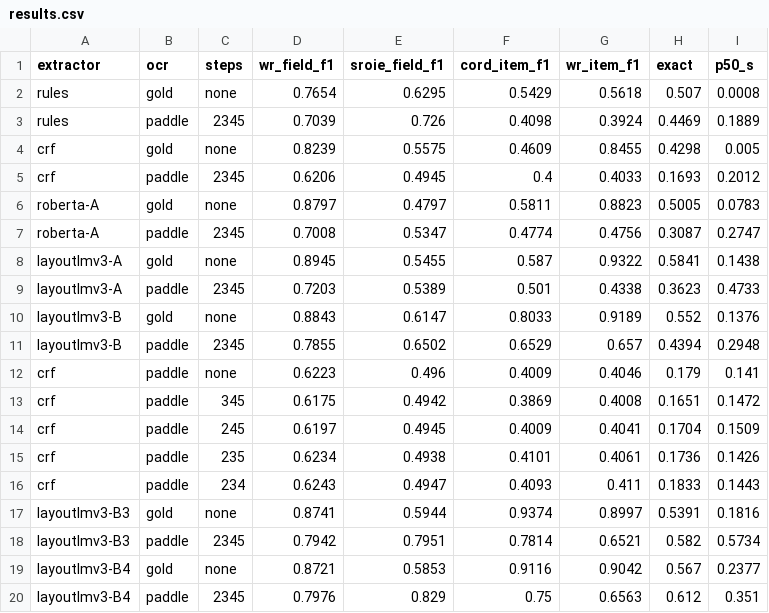
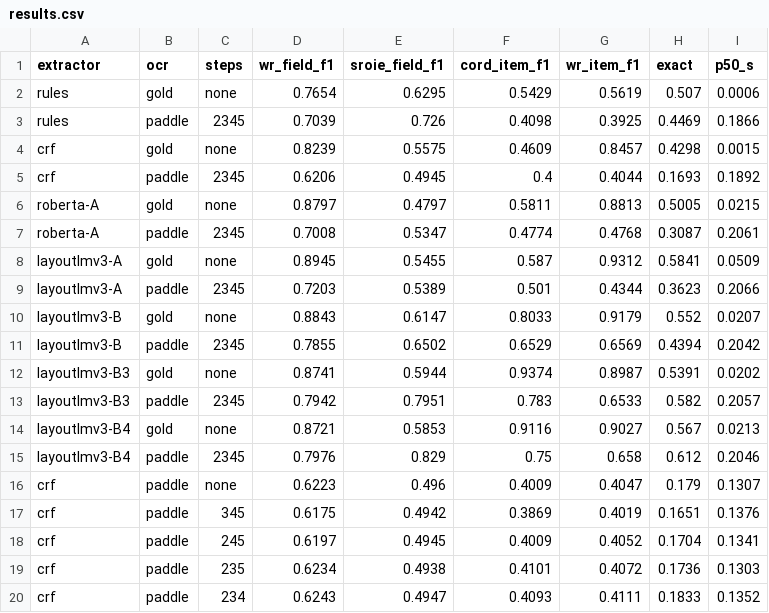
Before and after one commit to dangnguyenducanh/rec, a CSV file: eval/results.csv, drawn as a sheet.

```diff
--- a/eval/results.csv
+++ b/eval/results.csv
@@ -1,20 +1,20 @@
 extractor,ocr,steps,wr_field_f1,sroie_field_f1,cord_item_f1,wr_item_f1,exact,p50_s
-rules,gold,none,0.7654,0.6295,0.5429,0.5618,0.507,0.0008
-rules,paddle,2345,0.7039,0.726,0.4098,0.3924,0.4469,0.1889
-crf,gold,none,0.8239,0.5575,0.4609,0.8455,0.4298,0.005
-crf,paddle,2345,0.6206,0.4945,0.4,0.4033,0.1693,0.2012
-roberta-A,gold,none,0.8797,0.4797,0.5811,0.8823,0.5005,0.0783
-roberta-A,paddle,2345,0.7008,0.5347,0.4774,0.4756,0.3087,0.2747
-layoutlmv3-A,gold,none,0.8945,0.5455,0.587,0.9322,0.5841,0.1438
-layoutlmv3-A,paddle,2345,0.7203,0.5389,0.501,0.4338,0.3623,0.4733
-layoutlmv3-B,gold,none,0.8843,0.6147,0.8033,0.9189,0.552,0.1376
-layoutlmv3-B,paddle,2345,0.7855,0.6502,0.6529,0.657,0.4394,0.2948
-crf,paddle,none,0.6223,0.496,0.4009,0.4046,0.179,0.141
-crf,paddle,345,0.6175,0.4942,0.3869,0.4008,0.1651,0.1472
-crf,paddle,245,0.6197,0.4945,0.4009,0.4041,0.1704,0.1509
-crf,paddle,235,0.6234,0.4938,0.4101,0.4061,0.1736,0.1426
-crf,paddle,234,0.6243,0.4947,0.4093,0.411,0.1833,0.1443
-layoutlmv3-B3,gold,none,0.8741,0.5944,0.9374,0.8997,0.5391,0.1816
-layoutlmv3-B3,paddle,2345,0.7942,0.7951,0.7814,0.6521,0.582,0.5734
-layoutlmv3-B4,gold,none,0.8721,0.5853,0.9116,0.9042,0.567,0.2377
-layoutlmv3-B4,paddle,2345,0.7976,0.829,0.75,0.6563,0.612,0.351
+rules,gold,none,0.7654,0.6295,0.5429,0.5619,0.507,0.0006
+rules,paddle,2345,0.7039,0.726,0.4098,0.3925,0.4469,0.1866
+crf,gold,none,0.8239,0.5575,0.4609,0.8457,0.4298,0.0015
+crf,paddle,2345,0.6206,0.4945,0.4,0.4044,0.1693,0.1892
+roberta-A,gold,none,0.8797,0.4797,0.5811,0.8813,0.5005,0.0215
+roberta-A,paddle,2345,0.7008,0.5347,0.4774,0.4768,0.3087,0.2061
+layoutlmv3-A,gold,none,0.8945,0.5455,0.587,0.9312,0.5841,0.0509
+layoutlmv3-A,paddle,2345,0.7203,0.5389,0.501,0.4344,0.3623,0.2066
+layoutlmv3-B,gold,none,0.8843,0.6147,0.8033,0.9179,0.552,0.0207
+layoutlmv3-B,paddle,2345,0.7855,0.6502,0.6529,0.6569,0.4394,0.2042
+layoutlmv3-B3,gold,none,0.8741,0.5944,0.9374,0.8987,0.5391,0.0202
+layoutlmv3-B3,paddle,2345,0.7942,0.7951,0.783,0.6533,0.582,0.2057
+layoutlmv3-B4,gold,none,0.8721,0.5853,0.9116,0.9027,0.567,0.0213
+layoutlmv3-B4,paddle,2345,0.7976,0.829,0.75,0.658,0.612,0.2046
+crf,paddle,none,0.6223,0.496,0.4009,0.4047,0.179,0.1307
+crf,paddle,345,0.6175,0.4942,0.3869,0.4019,0.1651,0.1376
+crf,paddle,245,0.6197,0.4945,0.4009,0.4052,0.1704,0.1341
+crf,paddle,235,0.6234,0.4938,0.4101,0.4072,0.1736,0.1303
+crf,paddle,234,0.6243,0.4947,0.4093,0.4111,0.1833,0.1352
```
Also changed, not shown: 9 other files.
